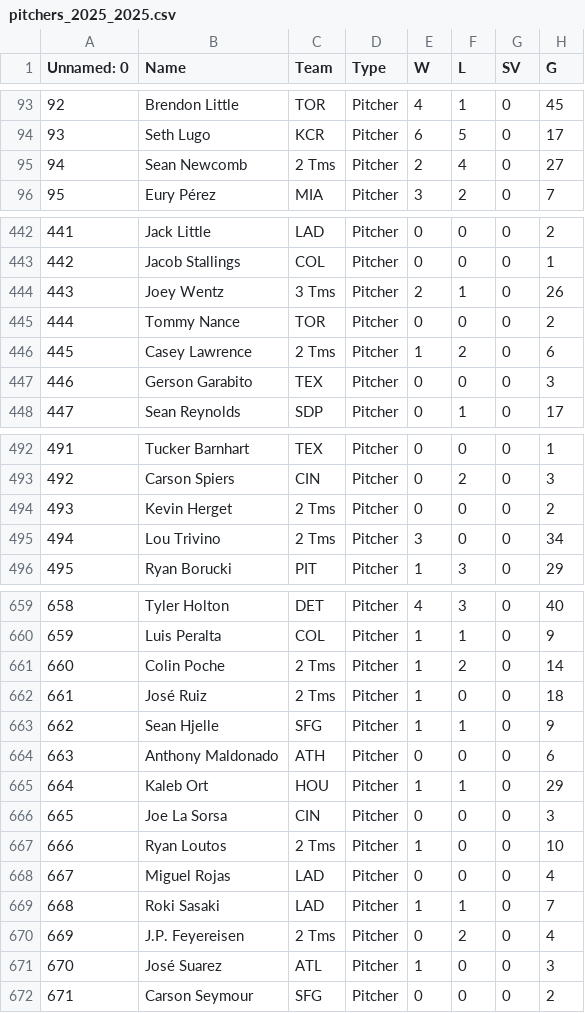
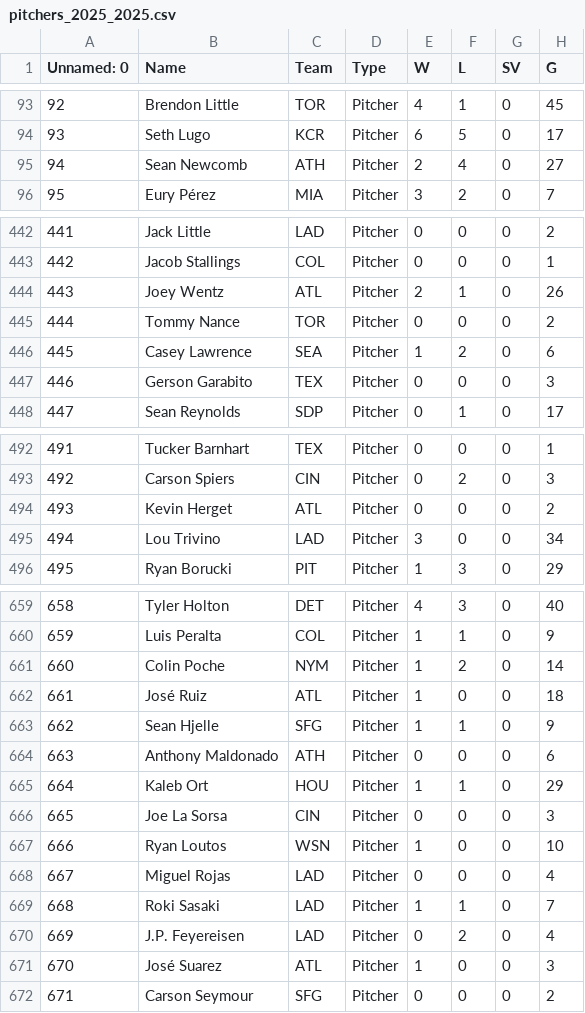
Before and after one commit to Martin9803/mlb-value-tool, a CSV file: pitchers_2025_2025.csv, drawn as a sheet; only a part is shown, gaps mark what is left out; the diff covers the shown part only; the diff names each change by its address in the sheet, - before the commit and + after, or states it on an @@ line.

Commit message:
Update pitchers_2025_2025.csv

```diff
--- a/pitchers_2025_2025.csv
+++ b/pitchers_2025_2025.csv
-C95 (Team): 2 Tms
+C95 (Team): ATH
-C444 (Team): 3 Tms
+C444 (Team): ATL
-C446 (Team): 2 Tms
+C446 (Team): SEA
-C494 (Team): 2 Tms
+C494 (Team): ATL
-C495 (Team): 2 Tms
+C495 (Team): LAD
-C661 (Team): 2 Tms
+C661 (Team): NYM
-C662 (Team): 2 Tms
+C662 (Team): ATL
-C667 (Team): 2 Tms
+C667 (Team): WSN
-C670 (Team): 2 Tms
+C670 (Team): LAD
```
Also changed, not shown: 24 edited cells elsewhere in this file.
